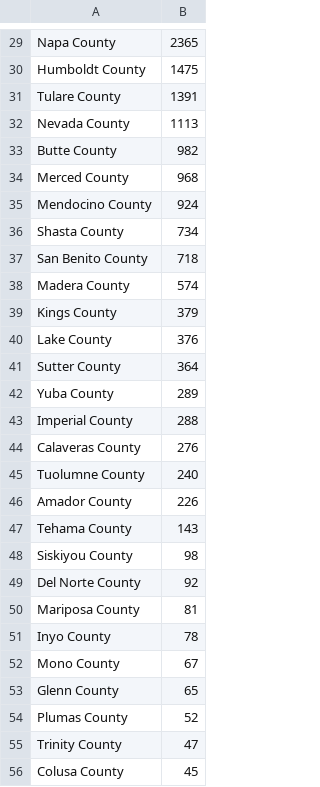
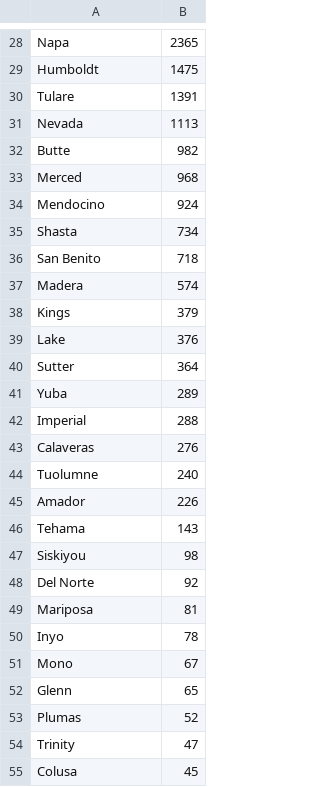
Before and after one commit to Bropell/Asthma_Analysis_in_California_Counties, a CSV file: Resources/Clean_Data/CLEAN_EVs_per_county.csv, drawn as a sheet; only a part is shown, gaps mark what is left out; addresses are those after the commit; the diff covers the shown part only; the diff names each change by its address in the sheet, - before the commit and + after, or states it on an @@ line.

```diff
--- a/Resources/Clean_Data/CLEAN_EVs_per_county.csv
+++ b/Resources/Clean_Data/CLEAN_EVs_per_county.csv
-A28: Napa County
+A28: Napa
-A29: Humboldt County
+A29: Humboldt
-A30: Tulare County
+A30: Tulare
-A31: Nevada County
+A31: Nevada
-A32: Butte County
+A32: Butte
-A33: Merced County
+A33: Merced
-A34: Mendocino County
+A34: Mendocino
-A35: Shasta County
+A35: Shasta
-A36: San Benito County
+A36: San Benito
-A37: Madera County
+A37: Madera
-A38: Kings County
+A38: Kings
-A39: Lake County
+A39: Lake
-A40: Sutter County
+A40: Sutter
-A41: Yuba County
+A41: Yuba
-A42: Imperial County
+A42: Imperial
-A43: Calaveras County
+A43: Calaveras
-A44: Tuolumne County
+A44: Tuolumne
-A45: Amador County
+A45: Amador
-A46: Tehama County
+A46: Tehama
-A47: Siskiyou County
+A47: Siskiyou
-A48: Del Norte County
+A48: Del Norte
-A49: Mariposa County
+A49: Mariposa
-A50: Inyo County
+A50: Inyo
-A51: Mono County
+A51: Mono
-A52: Glenn County
+A52: Glenn
-A53: Plumas County
+A53: Plumas
-A54: Trinity County
+A54: Trinity
-A55: Colusa County
+A55: Colusa
```
Also changed, not shown: 1 added row, 2 removed rows and 30 edited cells elsewhere in this file, 3 other files.
